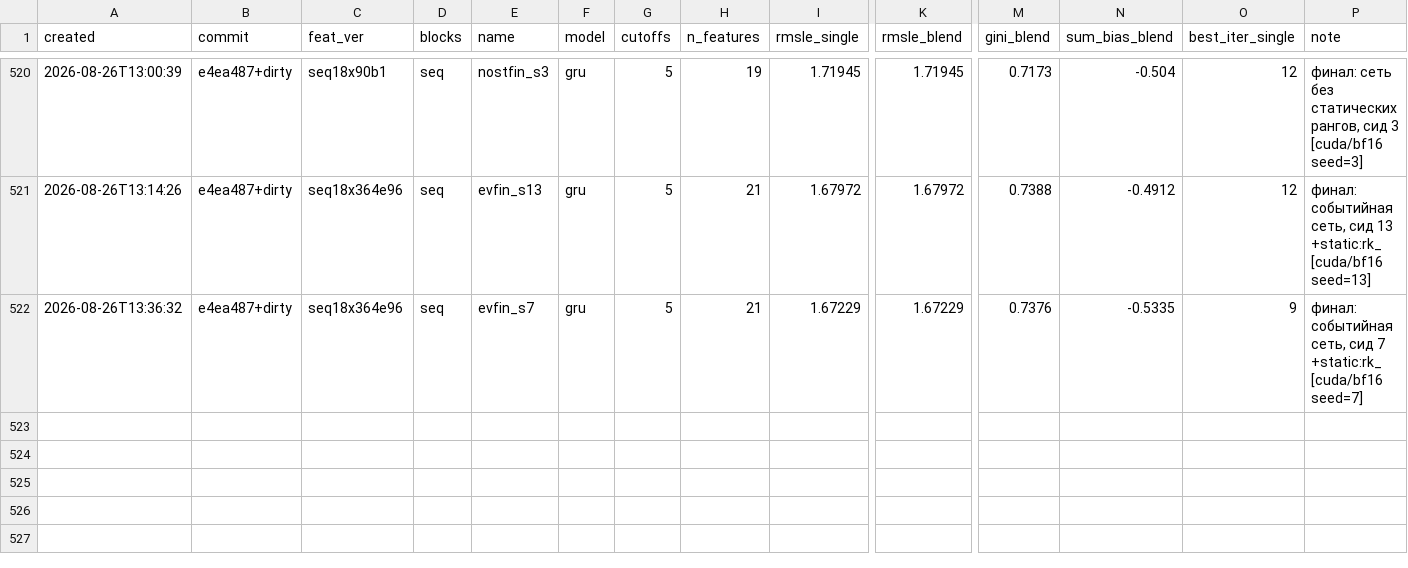
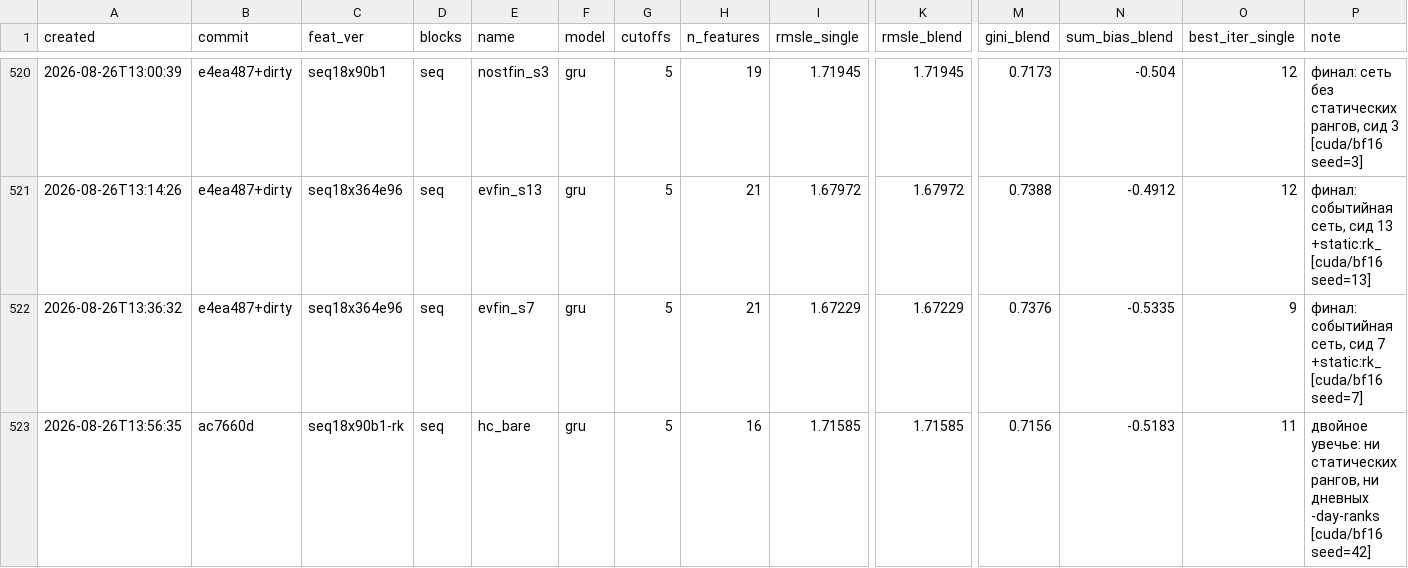
Before and after one commit to imaO0O/ozon-ml-champ, a CSV file: models/experiments.csv, drawn as a sheet; only a part is shown, gaps mark what is left out; rows hold the shown columns only; the diff names each change by its address in the sheet, - before the commit and + after, or states it on an @@ line.

```diff
--- a/models/experiments.csv
+++ b/models/experiments.csv
+row 523: 2026-08-26T13:56:35 | ac7660d | seq18x90b1-rk | seq | hc_bare | gru | 5 | 16 | 1.71585 | 1.71585 | 0.7156 | -0.5183 | 11 | двойное увечье: ни статических рангов, ни дневных -day-ranks [cuda/bf16 seed=42]
```
Also changed, not shown: 1 other file.
